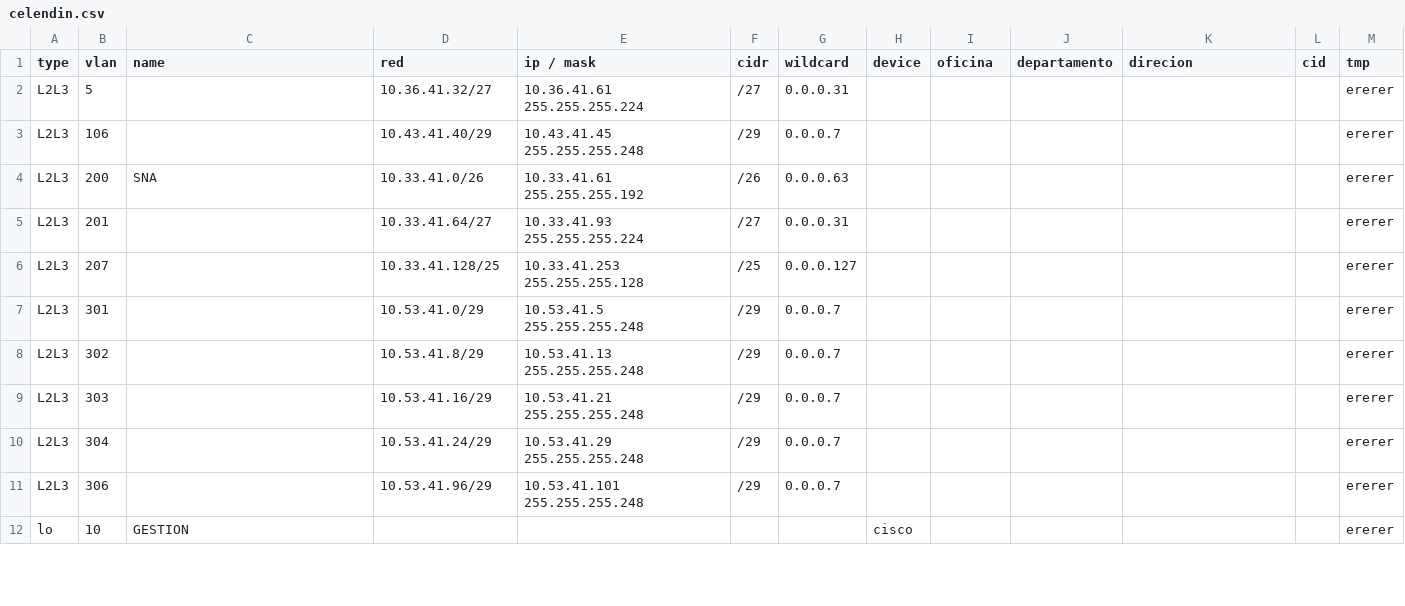
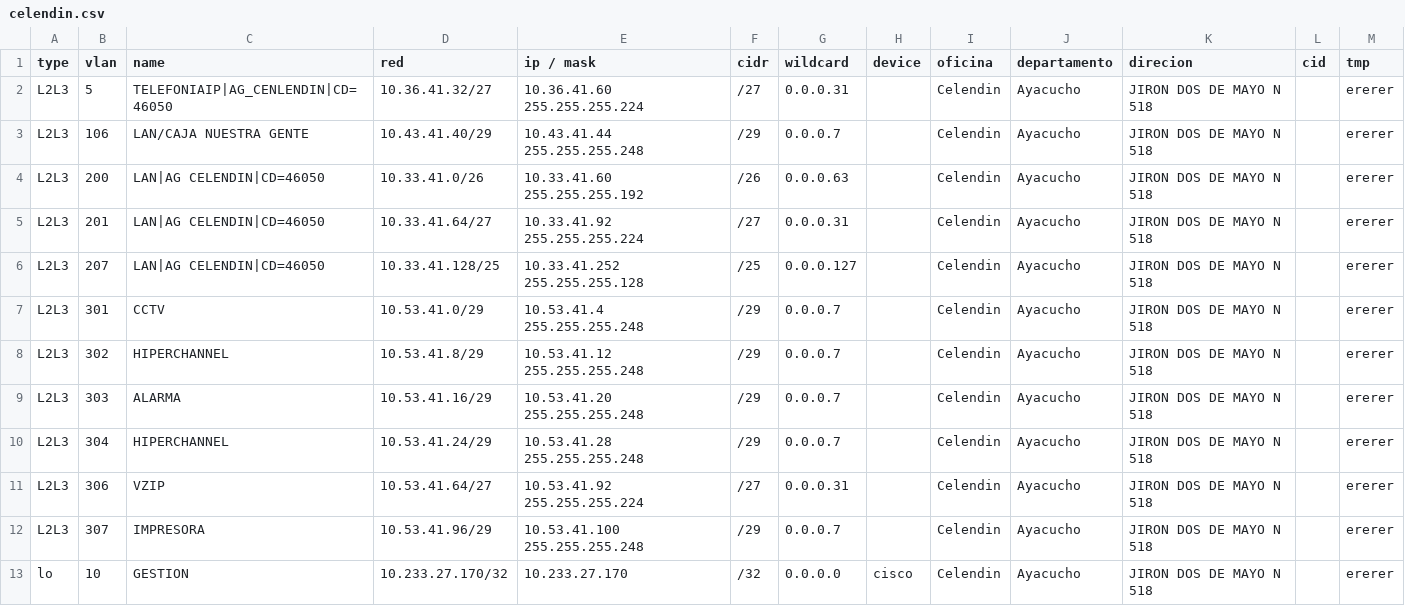
Before and after one commit to jfmirror/qualit-ag, a CSV file: final/celendin.csv, drawn as a sheet; only a part is shown; the diff covers the shown part only.

```diff
--- a/final/celendin.csv
+++ b/final/celendin.csv
@@ -1,12 +1,13 @@
 type,vlan,name,red,ip / mask,cidr,wildcard,device,oficina,departamento,direcion,cid,tmp
-L2L3,5,,10.36.41.32/27,10.36.41.61 255.255.255.224,/27,0.0.0.31,,,,,,ererer
-L2L3,106,,10.43.41.40/29,10.43.41.45 255.255.255.248,/29,0.0.0.7,,,,,,ererer
-L2L3,200,SNA,10.33.41.0/26,10.33.41.61 255.255.255.192,/26,0.0.0.63,,,,,,ererer
-L2L3,201,,10.33.41.64/27,10.33.41.93 255.255.255.224,/27,0.0.0.31,,,,,,ererer
-L2L3,207,,10.33.41.128/25,10.33.41.253 255.255.255.128,/25,0.0.0.127,,,,,,ererer
-L2L3,301,,10.53.41.0/29,10.53.41.5 255.255.255.248,/29,0.0.0.7,,,,,,ererer
-L2L3,302,,10.53.41.8/29,10.53.41.13 255.255.255.248,/29,0.0.0.7,,,,,,ererer
-L2L3,303,,10.53.41.16/29,10.53.41.21 255.255.255.248,/29,0.0.0.7,,,,,,ererer
-L2L3,304,,10.53.41.24/29,10.53.41.29 255.255.255.248,/29,0.0.0.7,,,,,,ererer
-L2L3,306,,10.53.41.96/29,10.53.41.101 255.255.255.248,/29,0.0.0.7,,,,,,ererer
-lo,10,GESTION,,,,,cisco,,,,,ererer
+L2L3,5,TELEFONIAIP|AG_CENLENDIN|CD=46050,10.36.41.32/27,10.36.41.60 255.255.255.224,/27,0.0.0.31,,Celendin,Ayacucho,JIRON DOS DE MAYO N 518,,ererer
+L2L3,106,LAN/CAJA NUESTRA GENTE,10.43.41.40/29,10.43.41.44 255.255.255.248,/29,0.0.0.7,,Celendin,Ayacucho,JIRON DOS DE MAYO N 518,,ererer
+L2L3,200,LAN|AG CELENDIN|CD=46050,10.33.41.0/26,10.33.41.60 255.255.255.192,/26,0.0.0.63,,Celendin,Ayacucho,JIRON DOS DE MAYO N 518,,ererer
+L2L3,201,LAN|AG CELENDIN|CD=46050,10.33.41.64/27,10.33.41.92 255.255.255.224,/27,0.0.0.31,,Celendin,Ayacucho,JIRON DOS DE MAYO N 518,,ererer
+L2L3,207,LAN|AG CELENDIN|CD=46050,10.33.41.128/25,10.33.41.252 255.255.255.128,/25,0.0.0.127,,Celendin,Ayacucho,JIRON DOS DE MAYO N 518,,ererer
+L2L3,301,CCTV,10.53.41.0/29,10.53.41.4 255.255.255.248,/29,0.0.0.7,,Celendin,Ayacucho,JIRON DOS DE MAYO N 518,,ererer
+L2L3,302,HIPERCHANNEL,10.53.41.8/29,10.53.41.12 255.255.255.248,/29,0.0.0.7,,Celendin,Ayacucho,JIRON DOS DE MAYO N 518,,ererer
+L2L3,303,ALARMA,10.53.41.16/29,10.53.41.20 255.255.255.248,/29,0.0.0.7,,Celendin,Ayacucho,JIRON DOS DE MAYO N 518,,ererer
+L2L3,304,HIPERCHANNEL,10.53.41.24/29,10.53.41.28 255.255.255.248,/29,0.0.0.7,,Celendin,Ayacucho,JIRON DOS DE MAYO N 518,,ererer
+L2L3,306,VZIP,10.53.41.64/27,10.53.41.92 255.255.255.224,/27,0.0.0.31,,Celendin,Ayacucho,JIRON DOS DE MAYO N 518,,ererer
+L2L3,307,IMPRESORA,10.53.41.96/29,10.53.41.100 255.255.255.248,/29,0.0.0.7,,Celendin,Ayacucho,JIRON DOS DE MAYO N 518,,ererer
+lo,10,GESTION,10.233.27.170/32,10.233.27.170,/32,0.0.0.0,cisco,Celendin,Ayacucho,JIRON DOS DE MAYO N 518,,ererer
```
Also changed, not shown: 1 removed row and 37 edited cells elsewhere in this file, 56 other files.
